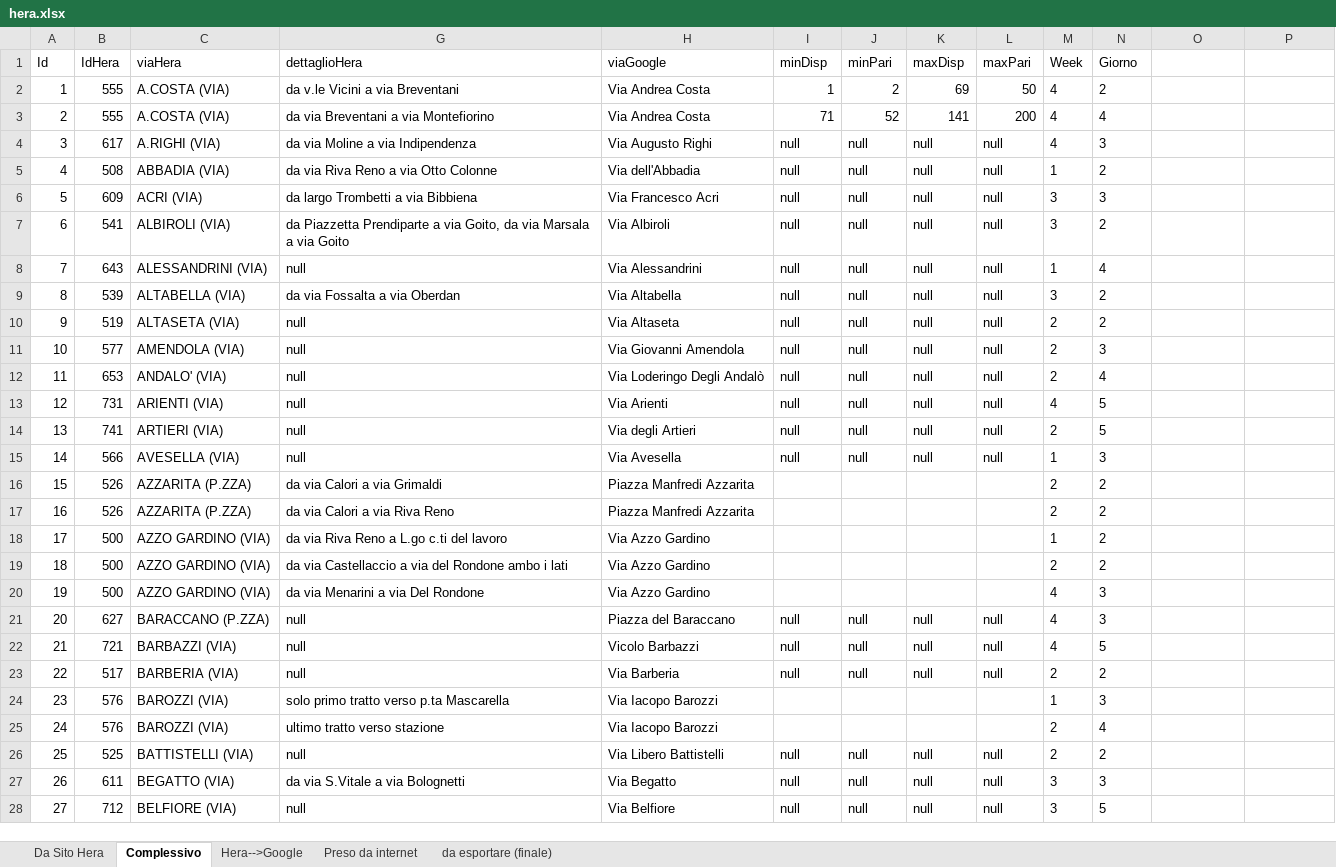
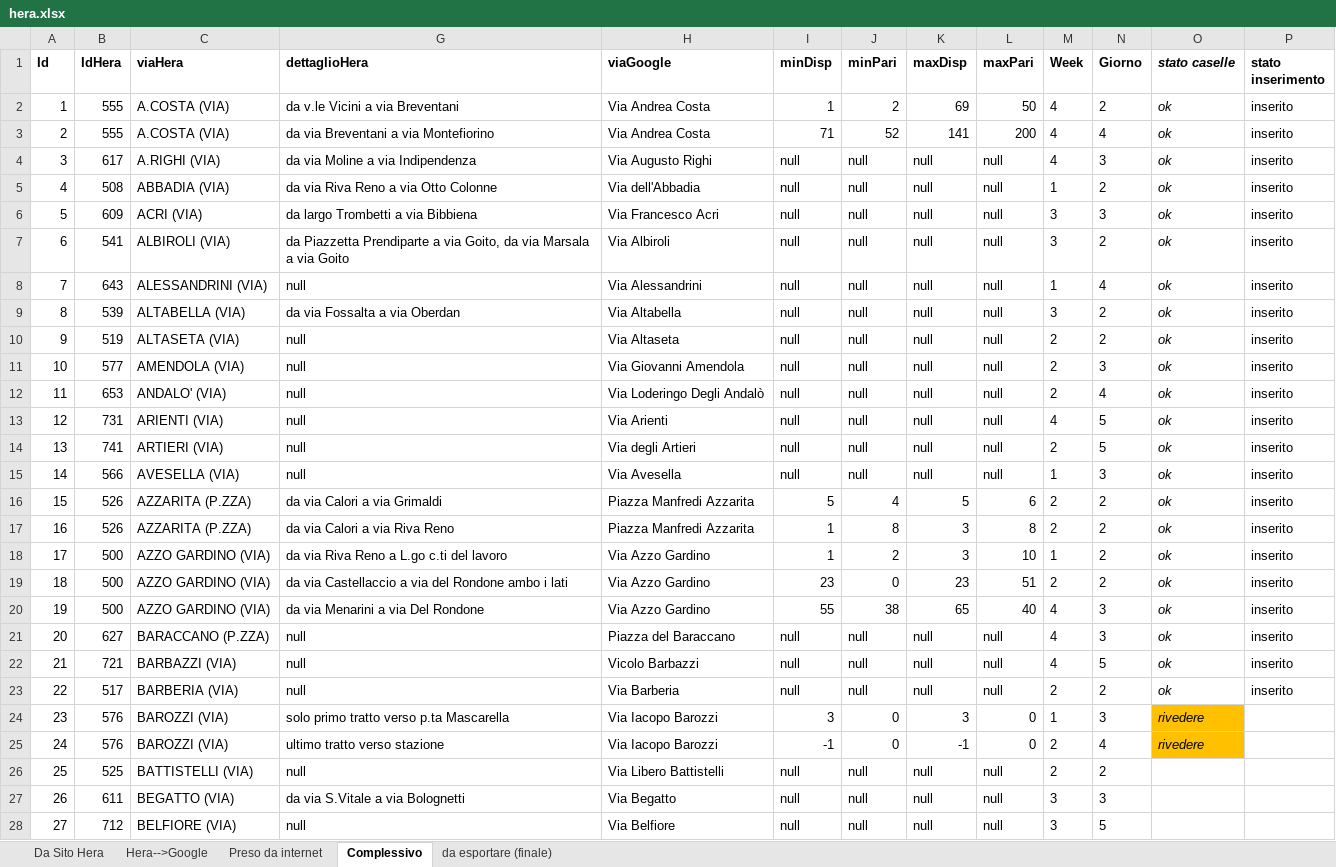
Before and after one commit to giammaleoni/TestPBo, an Excel workbook: altro/hera.xlsx, sheet Complessivo, drawn as a sheet; only a part is shown; values as stored, in another font and other column widths than the file's, no borders; the diff names each change by its address in the sheet, - before the commit and + after, or states it on an @@ line.

Commit message:
Matrice lavaggio v0.5
work in progress, almeno ho preso mano con l'excel...... visto che senza
ricordarmelo ne avevo ricreato uno simile-.-'' :D'

```diff
--- a/altro/hera.xlsx (sheet Complessivo)
+++ b/altro/hera.xlsx (sheet Complessivo)
@@ sheet tab order changed: Da Sito Hera | Hera-->Google | Preso da internet | Complessivo | da esportare (finale) @@
-A1:C1 bold: off
+A1:C1 bold: on
-G1:N1 bold: off
+G1:N1 bold: on
-O1: (empty)
+O1: stato caselle
-P1: (empty)
+P1: stato inserimento
-O2:O23 (stato caselle): (empty)
+O2:O23 (stato caselle): ok
-P2:P23 (stato inserimento): (empty)
+P2:P23 (stato inserimento): inserito
-I16 (minDisp): (empty)
+I16 (minDisp): 5
-J16 (minPari): (empty)
+J16 (minPari): 4
-K16 (maxDisp): (empty)
+K16 (maxDisp): 5
-L16 (maxPari): (empty)
+L16 (maxPari): 6
-I17:I18 (minDisp): (empty)
+I17:I18 (minDisp): 1
-J17 (minPari): (empty)
+J17 (minPari): 8
-K17:K18 (maxDisp): (empty)
+K17:K18 (maxDisp): 3
-L17 (maxPari): (empty)
+L17 (maxPari): 8
-J18 (minPari): (empty)
+J18 (minPari): 2
-L18 (maxPari): (empty)
+L18 (maxPari): 10
-I19 (minDisp): (empty)
+I19 (minDisp): 23
-J19 (minPari): (empty)
+J19 (minPari): 0
-K19 (maxDisp): (empty)
+K19 (maxDisp): 23
-L19 (maxPari): (empty)
+L19 (maxPari): 51
-I20 (minDisp): (empty)
+I20 (minDisp): 55
-J20 (minPari): (empty)
+J20 (minPari): 38
-K20 (maxDisp): (empty)
+K20 (maxDisp): 65
-L20 (maxPari): (empty)
+L20 (maxPari): 40
-I24 (minDisp): (empty)
+I24 (minDisp): 3
-J24:J25 (minPari): (empty)
+J24:J25 (minPari): 0
-K24 (maxDisp): (empty)
+K24 (maxDisp): 3
-L24:L25 (maxPari): (empty)
+L24:L25 (maxPari): 0
-O24:O25 (stato caselle): (empty)
+O24:O25 (stato caselle): rivedere
-O24:O25 fill: none
+O24:O25 fill: #FFC000
-I25 (minDisp): (empty)
+I25 (minDisp): -1
-K25 (maxDisp): (empty)
+K25 (maxDisp): -1
```
Also changed, not shown: sheet da esportare (finale), 3 other files.
